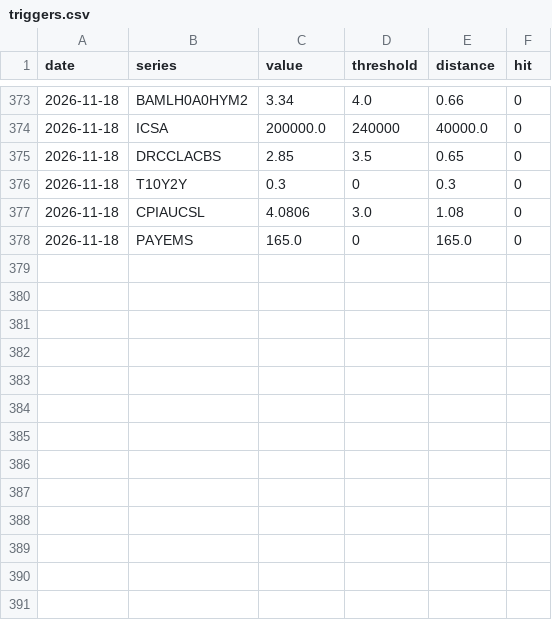
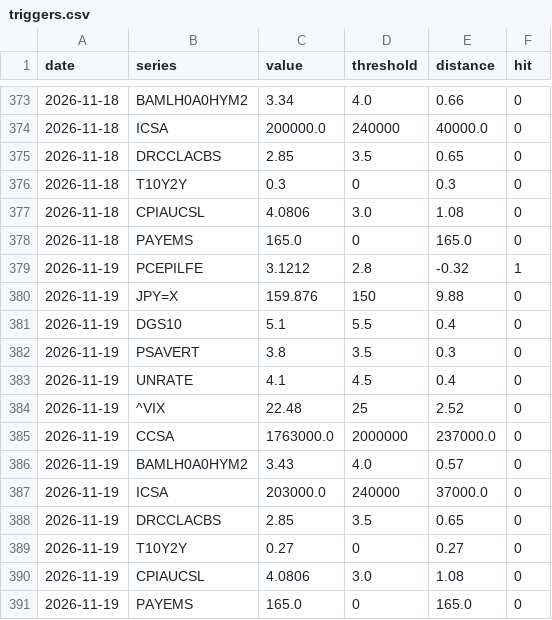
Before and after one commit to jmm-mlg/Macro-daily, a CSV file: data/triggers.csv, drawn as a sheet; only a part is shown, gaps mark what is left out.

```diff
--- a/data/triggers.csv
+++ b/data/triggers.csv
@@ -378 +378,14 @@ date,series,value,threshold,distance,hit
 2026-11-18,PAYEMS,165.0,0,165.0,0
+2026-11-19,PCEPILFE,3.1212,2.8,-0.32,1
+2026-11-19,JPY=X,159.876,150,9.88,0
+2026-11-19,DGS10,5.1,5.5,0.4,0
+2026-11-19,PSAVERT,3.8,3.5,0.3,0
+2026-11-19,UNRATE,4.1,4.5,0.4,0
+2026-11-19,^VIX,22.48,25,2.52,0
+2026-11-19,CCSA,1763000.0,2000000,237000.0,0
+2026-11-19,BAMLH0A0HYM2,3.43,4.0,0.57,0
+2026-11-19,ICSA,203000.0,240000,37000.0,0
+2026-11-19,DRCCLACBS,2.85,3.5,0.65,0
+2026-11-19,T10Y2Y,0.27,0,0.27,0
+2026-11-19,CPIAUCSL,4.0806,3.0,1.08,0
+2026-11-19,PAYEMS,165.0,0,165.0,0
```
Also changed, not shown: data/cartera_estado.csv, data/fichas.csv, 17 other files.
